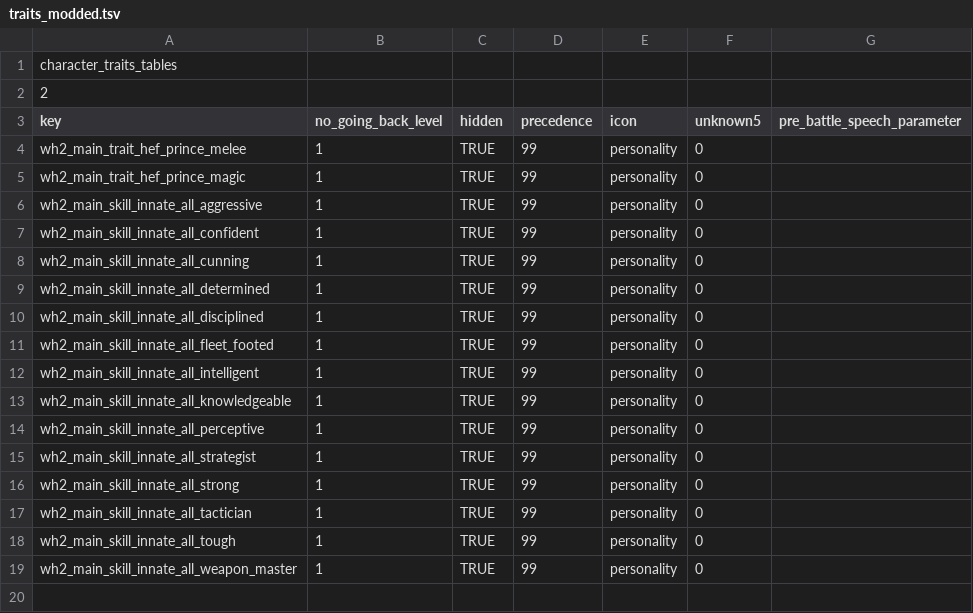
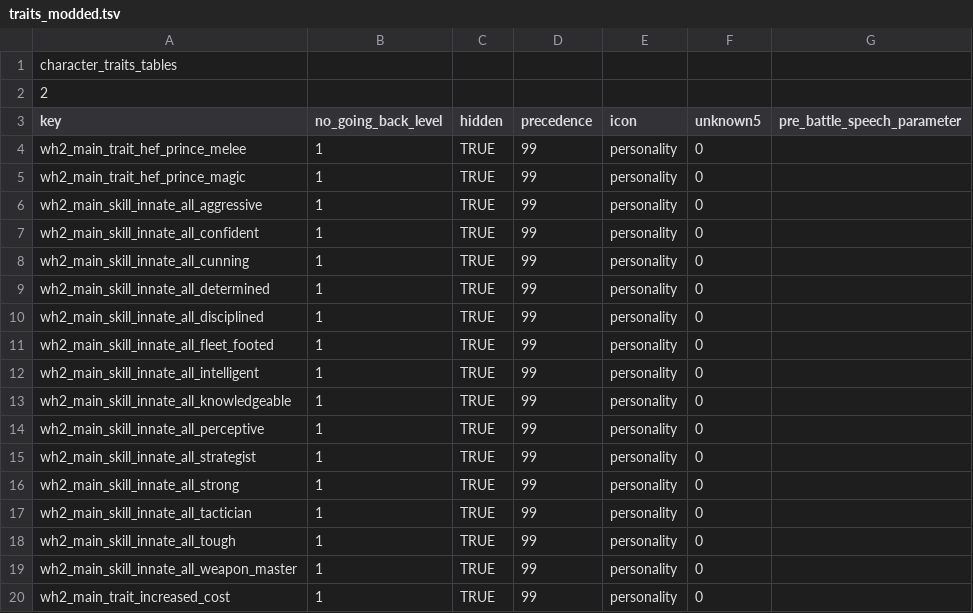
Before and after one commit to Vanishoxyact/Custom-Lords, a TSV file: db/character_traits_tables/traits_modded.tsv, drawn as a sheet; the diff names each change by its address in the sheet, - before the commit and + after, or states it on an @@ line.

```diff
--- a/db/character_traits_tables/traits_modded.tsv
+++ b/db/character_traits_tables/traits_modded.tsv
+row 20: wh2_main_trait_increased_cost | 1 | TRUE | 99 | personality | 0
```
Also changed, not shown: db/character_trait_levels_tables/trait_levels_modded.tsv, db/trait_info_tables/trait_info_modded.tsv, 11 other files.
